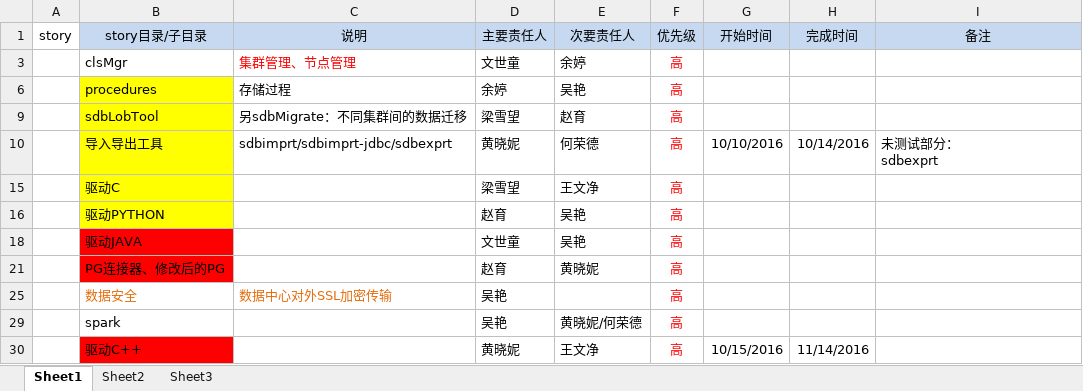
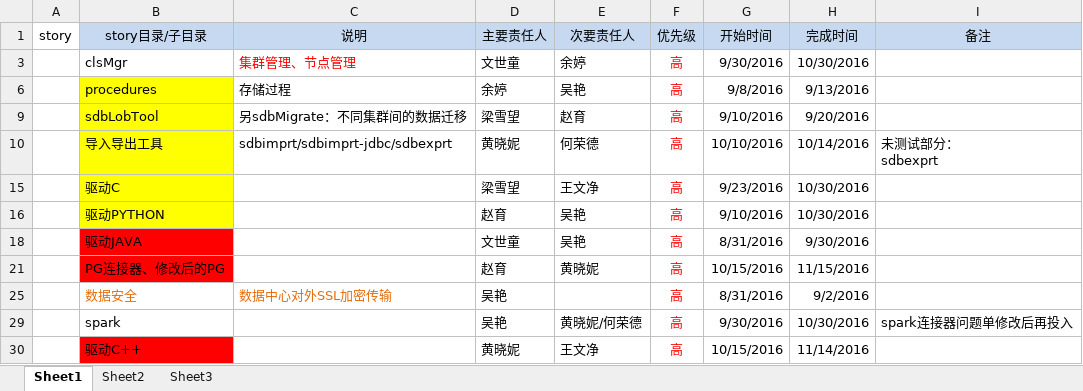
Before and after one commit to Vivian-hihi/SequoiaDB, an Excel workbook: internal_doc/05.测试设计/用例分类.xlsx, sheet Sheet1, drawn as a sheet; values as stored, in another font and other column widths than the file's, no borders; the diff names each change by its address in the sheet, - before the commit and + after, or states it on an @@ line.

Commit message:
提交人：wuyan 提交内容：更新测试计划
git-svn-id: http://192.168.20.11/sequoiadb/trunk@24733 6121f079-4a18-41d3-8c30-8870a322f2c2

```diff
--- a/internal_doc/05.测试设计/用例分类.xlsx (sheet Sheet1)
+++ b/internal_doc/05.测试设计/用例分类.xlsx (sheet Sheet1)
-G3 (开始时间): (empty)
+G3 (开始时间): 9/30/2016
-H3 (完成时间): (empty)
+H3 (完成时间): 10/30/2016
-G6 (开始时间): (empty)
+G6 (开始时间): 9/8/2016
-H6 (完成时间): (empty)
+H6 (完成时间): 9/13/2016
-G9 (开始时间): (empty)
+G9 (开始时间): 9/10/2016
-H9 (完成时间): (empty)
+H9 (完成时间): 9/20/2016
-G15 (开始时间): (empty)
+G15 (开始时间): 9/23/2016
-H15:H16 (完成时间): (empty)
+H15:H16 (完成时间): 10/30/2016
-G16 (开始时间): (empty)
+G16 (开始时间): 9/10/2016
-G18 (开始时间): (empty)
+G18 (开始时间): 8/31/2016
-H18 (完成时间): (empty)
+H18 (完成时间): 9/30/2016
-G21 (开始时间): (empty)
+G21 (开始时间): 10/15/2016
-H21 (完成时间): (empty)
+H21 (完成时间): 11/15/2016
-G25 (开始时间): (empty)
+G25 (开始时间): 8/31/2016
-H25 (完成时间): (empty)
+H25 (完成时间): 9/2/2016
-G29 (开始时间): (empty)
+G29 (开始时间): 9/30/2016
-H29 (完成时间): (empty)
+H29 (完成时间): 10/30/2016
-I29 (备注): (empty)
+I29 (备注): spark连接器问题单修改后再投入
```
